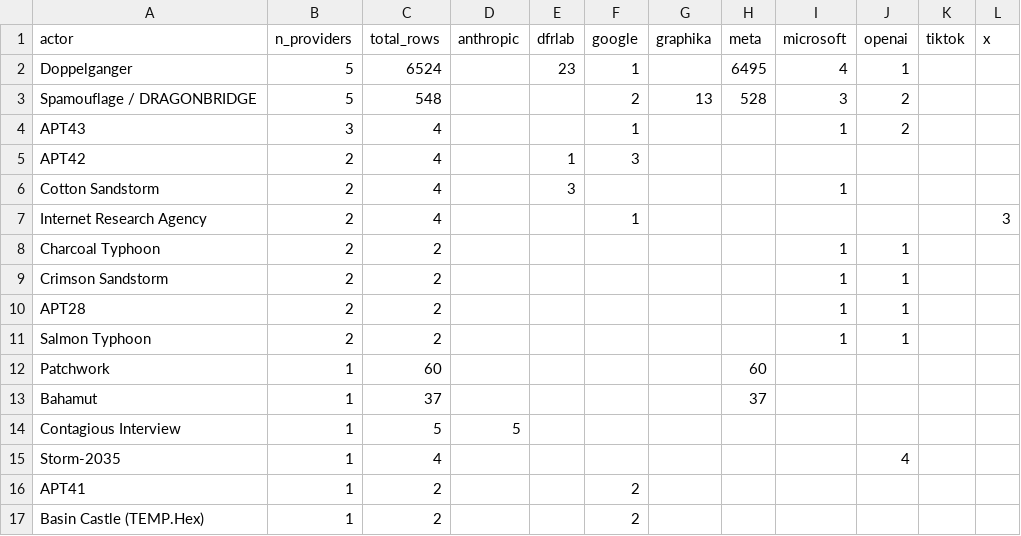
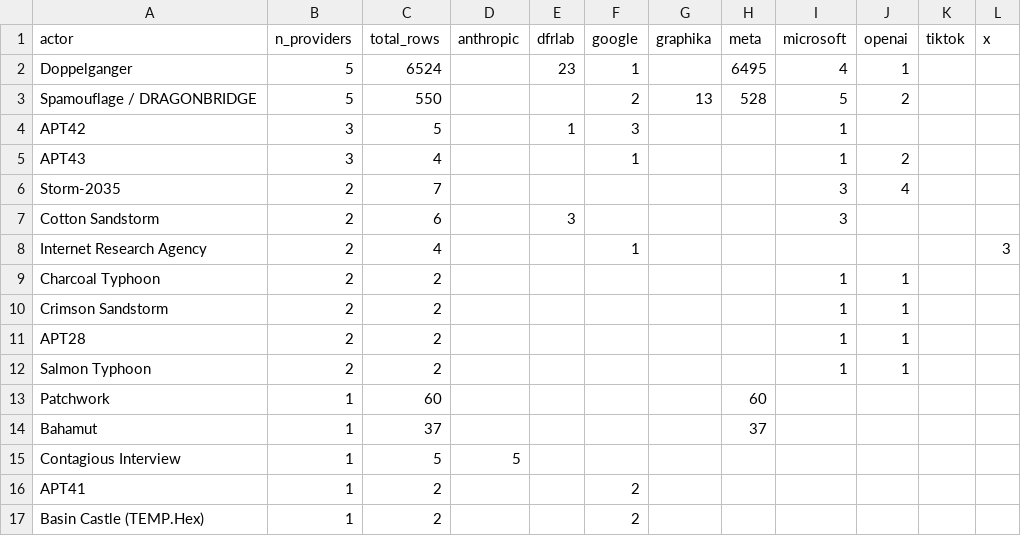
Before and after one commit to dagrano/adversarial_threat_IOCs, a CSV file: analysis/out/corroboration_actor_provider.csv, drawn as a sheet; only a part is shown.

```diff
--- a/analysis/out/corroboration_actor_provider.csv
+++ b/analysis/out/corroboration_actor_provider.csv
@@ -2,6 +2,7 @@ actor,n_providers,total_rows,anthropic,dfrlab,google,graphika,meta,microsoft,ope
 Doppelganger,5,6524,,23,1,,6495,4,1,,
-Spamouflage / DRAGONBRIDGE,5,548,,,2,13,528,3,2,,
+Spamouflage / DRAGONBRIDGE,5,550,,,2,13,528,5,2,,
+APT42,3,5,,1,3,,,1,,,
 APT43,3,4,,,1,,,1,2,,
-APT42,2,4,,1,3,,,,,,
-Cotton Sandstorm,2,4,,3,,,,1,,,
+Storm-2035,2,7,,,,,,3,4,,
+Cotton Sandstorm,2,6,,3,,,,3,,,
 Internet Research Agency,2,4,,,1,,,,,,3
@@ -14,3 +15,2 @@ Bahamut,1,37,,,,,37,,,,
 Contagious Interview,1,5,5,,,,,,,,
-Storm-2035,1,4,,,,,,,4,,
 APT41,1,2,,,2,,,,,,
```
Also changed, not shown: analysis/aliases.csv, analysis/out/actor_provider_matrix.csv, 9 other files.
